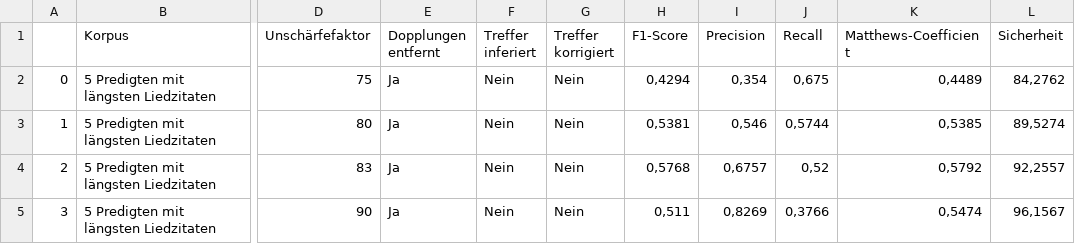
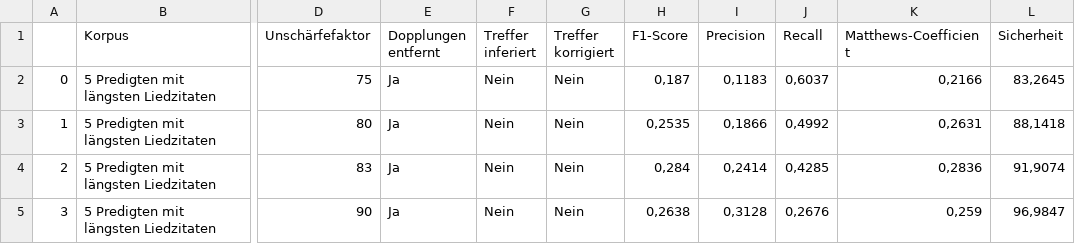
Before and after one commit to umj95/orgelpredigt_analyse, a CSV file: performance_tests/new_tests/similarity_search_most_quotes_bible_filtered.csv, drawn as a sheet; only a part is shown, gaps mark what is left out; the diff names each change by its address in the sheet, - before the commit and + after, or states it on an @@ line.

```diff
--- a/performance_tests/new_tests/similarity_search_most_quotes_bible_filtered.csv
+++ b/performance_tests/new_tests/similarity_search_most_quotes_bible_filtered.csv
-H2 (F1-Score): 0,4294
+H2 (F1-Score): 0,187
-I2 (Precision): 0,354
+I2 (Precision): 0,1183
-J2 (Recall): 0,675
+J2 (Recall): 0,6037
-K2 (Matthews-Coefficient): 0,4489
+K2 (Matthews-Coefficient): 0,2166
-L2 (Sicherheit): 84,2762
+L2 (Sicherheit): 83,2645
-H3 (F1-Score): 0,5381
+H3 (F1-Score): 0,2535
-I3 (Precision): 0,546
+I3 (Precision): 0,1866
-J3 (Recall): 0,5744
+J3 (Recall): 0,4992
-K3 (Matthews-Coefficient): 0,5385
+K3 (Matthews-Coefficient): 0,2631
-L3 (Sicherheit): 89,5274
+L3 (Sicherheit): 88,1418
-H4 (F1-Score): 0,5768
+H4 (F1-Score): 0,284
-I4 (Precision): 0,6757
+I4 (Precision): 0,2414
-J4 (Recall): 0,52
+J4 (Recall): 0,4285
-K4 (Matthews-Coefficient): 0,5792
+K4 (Matthews-Coefficient): 0,2836
-L4 (Sicherheit): 92,2557
+L4 (Sicherheit): 91,9074
-H5 (F1-Score): 0,511
+H5 (F1-Score): 0,2638
-I5 (Precision): 0,8269
+I5 (Precision): 0,3128
-J5 (Recall): 0,3766
+J5 (Recall): 0,2676
-K5 (Matthews-Coefficient): 0,5474
+K5 (Matthews-Coefficient): 0,259
-L5 (Sicherheit): 96,1567
+L5 (Sicherheit): 96,9847
```
Also changed, not shown: 29 other files.
